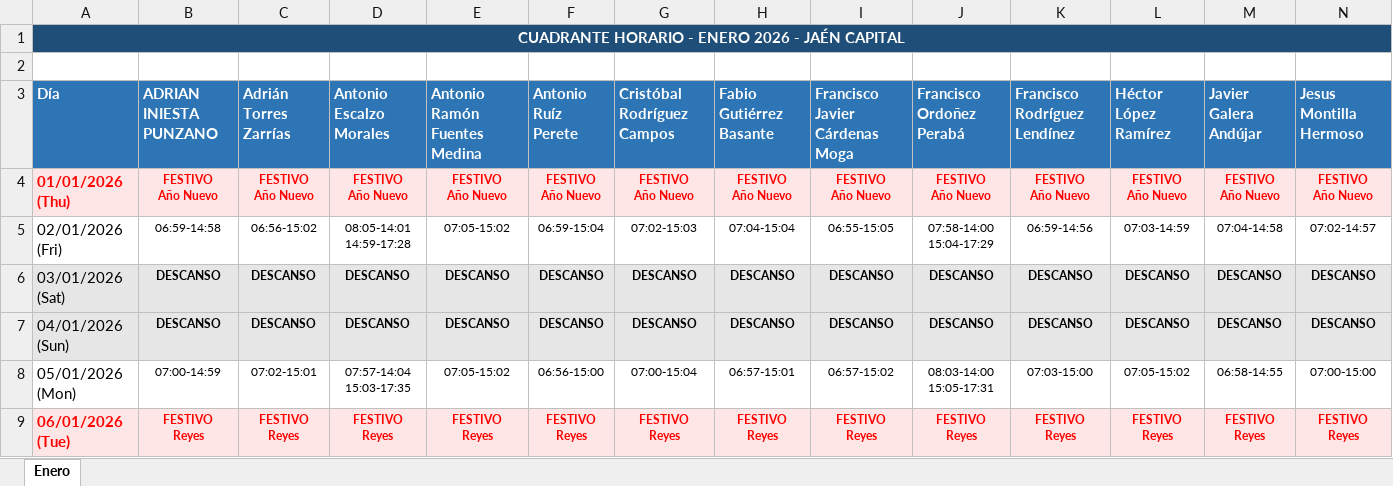
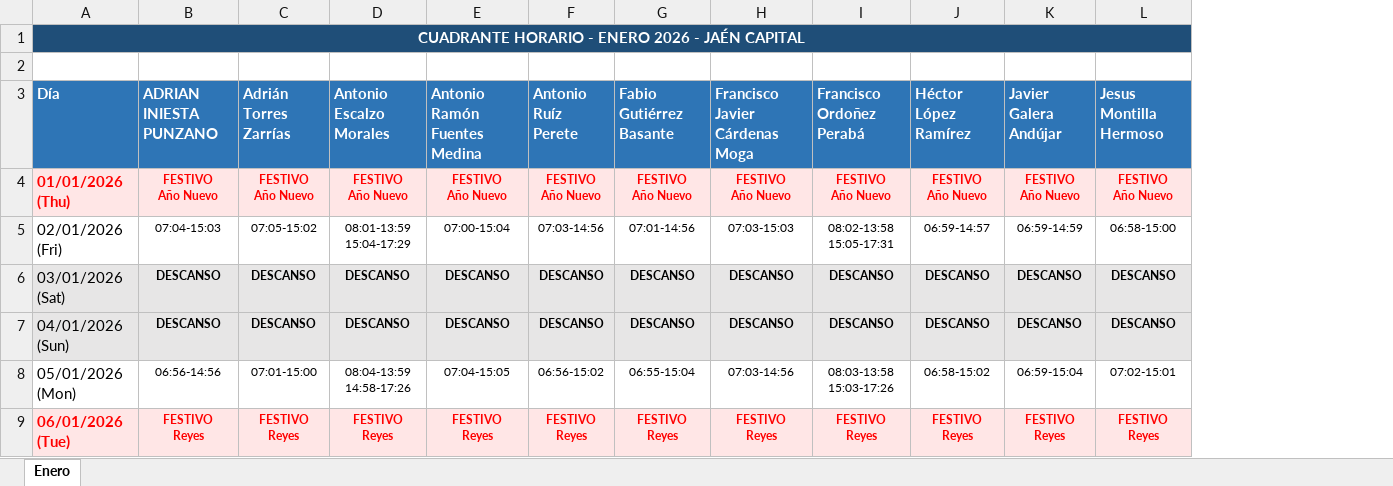
Before and after one commit to antonioescalzo/horarios, an Excel workbook: Cuadrante_Enero_2026.xlsx, sheet Enero, drawn as a sheet; only a part is shown; values as stored, in another font and other column widths than the file's, no borders; removed rows and columns are numbered as before the commit, all else as after; ↵ is a line break in a cell; the diff covers the shown part only; the diff names each change by its address in the sheet, - before the commit and + after, or states it on an @@ line.

```diff
--- a/Cuadrante_Enero_2026.xlsx (sheet Enero)
+++ b/Cuadrante_Enero_2026.xlsx (sheet Enero)
-column G (Cristóbal Rodríguez Campos), rows 4-9: FESTIVO ↵ Año Nuevo | 07:02-15:03 | DESCANSO | DESCANSO | 07:00-15:04 | FESTIVO ↵ Reyes
-column K (Francisco Rodríguez Lendínez), rows 4-9: FESTIVO ↵ Año Nuevo | 06:59-14:56 | DESCANSO | DESCANSO | 07:03-15:00 | FESTIVO ↵ Reyes
-B5 (ADRIAN INIESTA PUNZANO): 06:59-14:58
+B5 (ADRIAN INIESTA PUNZANO): 07:04-15:03
-C5 (Adrián Torres Zarrías): 06:56-15:02
+C5 (Adrián Torres Zarrías): 07:05-15:02
-D5 (Antonio Escalzo Morales): 08:05-14:01 ↵ 14:59-17:28
+D5 (Antonio Escalzo Morales): 08:01-13:59 ↵ 15:04-17:29
-E5 (Antonio Ramón Fuentes Medina): 07:05-15:02
+E5 (Antonio Ramón Fuentes Medina): 07:00-15:04
-F5 (Antonio Ruíz Perete): 06:59-15:04
+F5 (Antonio Ruíz Perete): 07:03-14:56
-G5 (Fabio Gutiérrez Basante): 07:04-15:04
+G5 (Fabio Gutiérrez Basante): 07:01-14:56
-H5 (Francisco Javier Cárdenas Moga): 06:55-15:05
+H5 (Francisco Javier Cárdenas Moga): 07:03-15:03
-I5 (Francisco Ordoñez Perabá): 07:58-14:00 ↵ 15:04-17:29
+I5 (Francisco Ordoñez Perabá): 08:02-13:58 ↵ 15:05-17:31
-J5 (Héctor López Ramírez): 07:03-14:59
+J5 (Héctor López Ramírez): 06:59-14:57
-K5 (Javier Galera Andújar): 07:04-14:58
+K5 (Javier Galera Andújar): 06:59-14:59
-L5 (Jesus Montilla Hermoso): 07:02-14:57
+L5 (Jesus Montilla Hermoso): 06:58-15:00
-B8 (ADRIAN INIESTA PUNZANO): 07:00-14:59
+B8 (ADRIAN INIESTA PUNZANO): 06:56-14:56
-C8 (Adrián Torres Zarrías): 07:02-15:01
+C8 (Adrián Torres Zarrías): 07:01-15:00
-D8 (Antonio Escalzo Morales): 07:57-14:04 ↵ 15:03-17:35
+D8 (Antonio Escalzo Morales): 08:04-13:59 ↵ 14:58-17:26
-E8 (Antonio Ramón Fuentes Medina): 07:05-15:02
+E8 (Antonio Ramón Fuentes Medina): 07:04-15:05
-F8 (Antonio Ruíz Perete): 06:56-15:00
+F8 (Antonio Ruíz Perete): 06:56-15:02
-G8 (Fabio Gutiérrez Basante): 06:57-15:01
+G8 (Fabio Gutiérrez Basante): 06:55-15:04
-H8 (Francisco Javier Cárdenas Moga): 06:57-15:02
+H8 (Francisco Javier Cárdenas Moga): 07:03-14:56
-I8 (Francisco Ordoñez Perabá): 08:03-14:00 ↵ 15:05-17:31
+I8 (Francisco Ordoñez Perabá): 08:03-13:58 ↵ 15:03-17:26
-J8 (Héctor López Ramírez): 07:05-15:02
+J8 (Héctor López Ramírez): 06:58-15:02
-K8 (Javier Galera Andújar): 06:58-14:55
+K8 (Javier Galera Andújar): 06:59-15:04
-L8 (Jesus Montilla Hermoso): 07:00-15:00
+L8 (Jesus Montilla Hermoso): 07:02-15:01
```
Also changed, not shown: 337 edited cells elsewhere in this sheet, Cuadrante_Abril_2026.xlsx, Cuadrante_Febrero_2026.xlsx, 3 other files.
